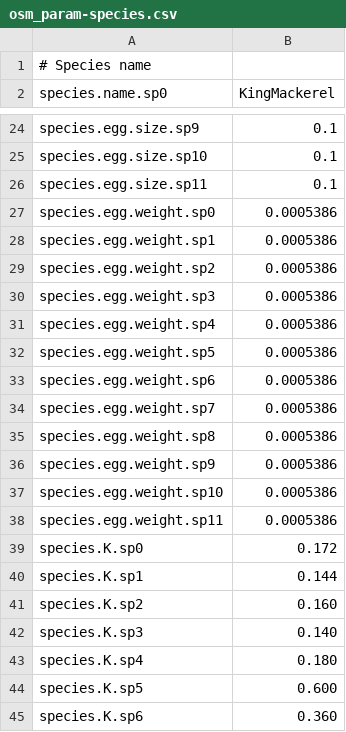
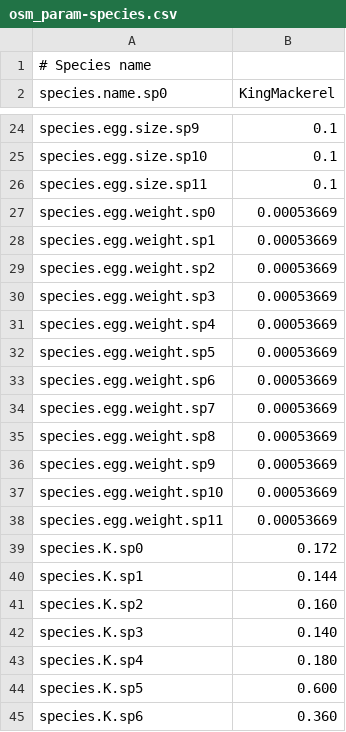
Before and after one commit to osmose-model/osmose-web-api, a CSV file: src/main/resources/com/github/jhpoelen/fbob/osmose_config/osm_param-species.csv, drawn as a sheet; only a part is shown, gaps mark what is left out.

Commit message:
use defined property name for egg weight calculation; remove default value; related to #109

```diff
--- a/src/main/resources/com/github/jhpoelen/fbob/osmose_config/osm_param-species.csv
+++ b/src/main/resources/com/github/jhpoelen/fbob/osmose_config/osm_param-species.csv
@@ -26,14 +26,14 @@ species.egg.size.sp10;0.1
 species.egg.size.sp11;0.1
-species.egg.weight.sp0;0.0005386
-species.egg.weight.sp1;0.0005386
-species.egg.weight.sp2;0.0005386
-species.egg.weight.sp3;0.0005386
-species.egg.weight.sp4;0.0005386
-species.egg.weight.sp5;0.0005386
-species.egg.weight.sp6;0.0005386
-species.egg.weight.sp7;0.0005386
-species.egg.weight.sp8;0.0005386
-species.egg.weight.sp9;0.0005386
-species.egg.weight.sp10;0.0005386
-species.egg.weight.sp11;0.0005386
+species.egg.weight.sp0;0.00053669
+species.egg.weight.sp1;0.00053669
+species.egg.weight.sp2;0.00053669
+species.egg.weight.sp3;0.00053669
+species.egg.weight.sp4;0.00053669
+species.egg.weight.sp5;0.00053669
+species.egg.weight.sp6;0.00053669
+species.egg.weight.sp7;0.00053669
+species.egg.weight.sp8;0.00053669
+species.egg.weight.sp9;0.00053669
+species.egg.weight.sp10;0.00053669
+species.egg.weight.sp11;0.00053669
 species.K.sp0;0.172
```
Also changed, not shown: 4 other files.
